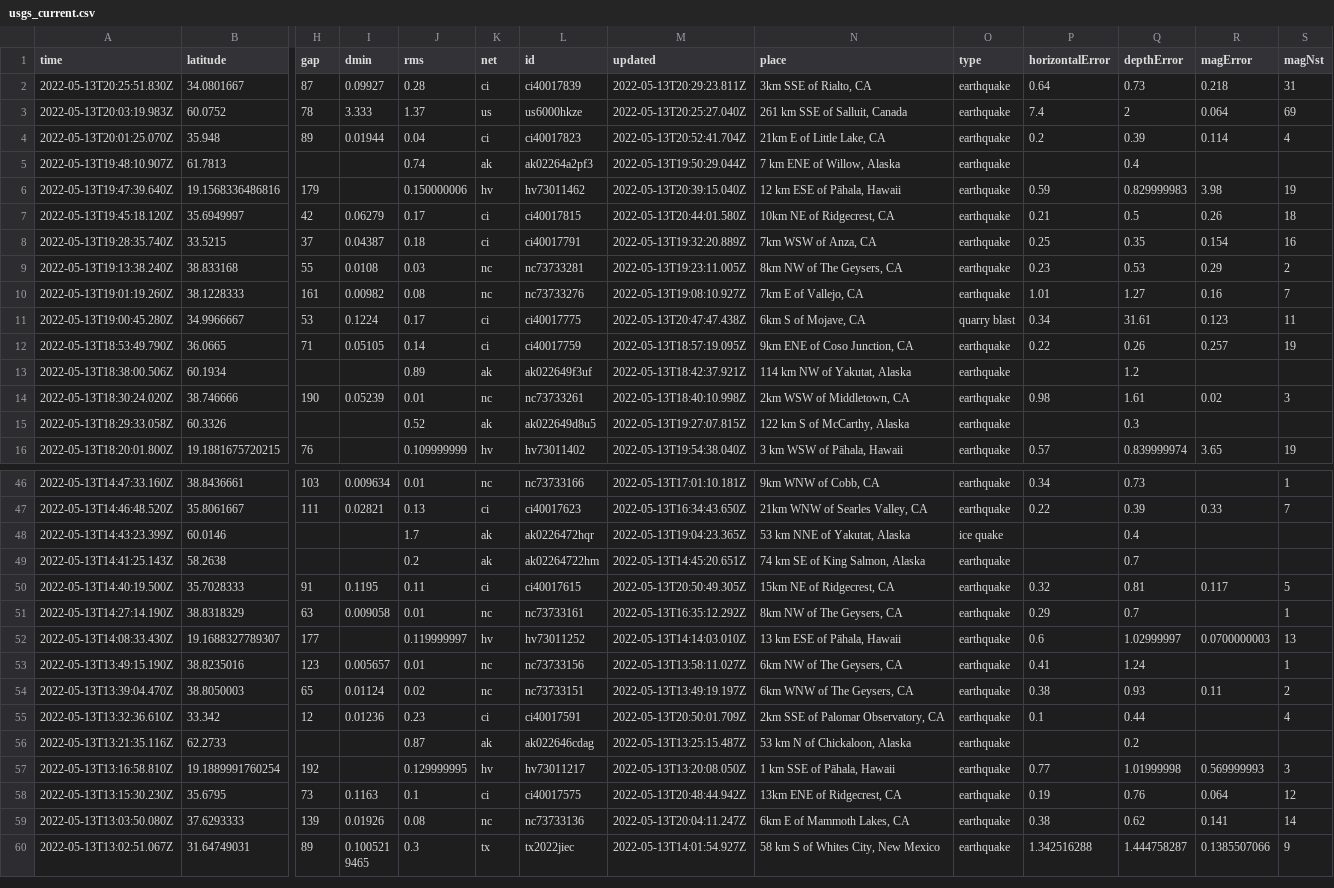
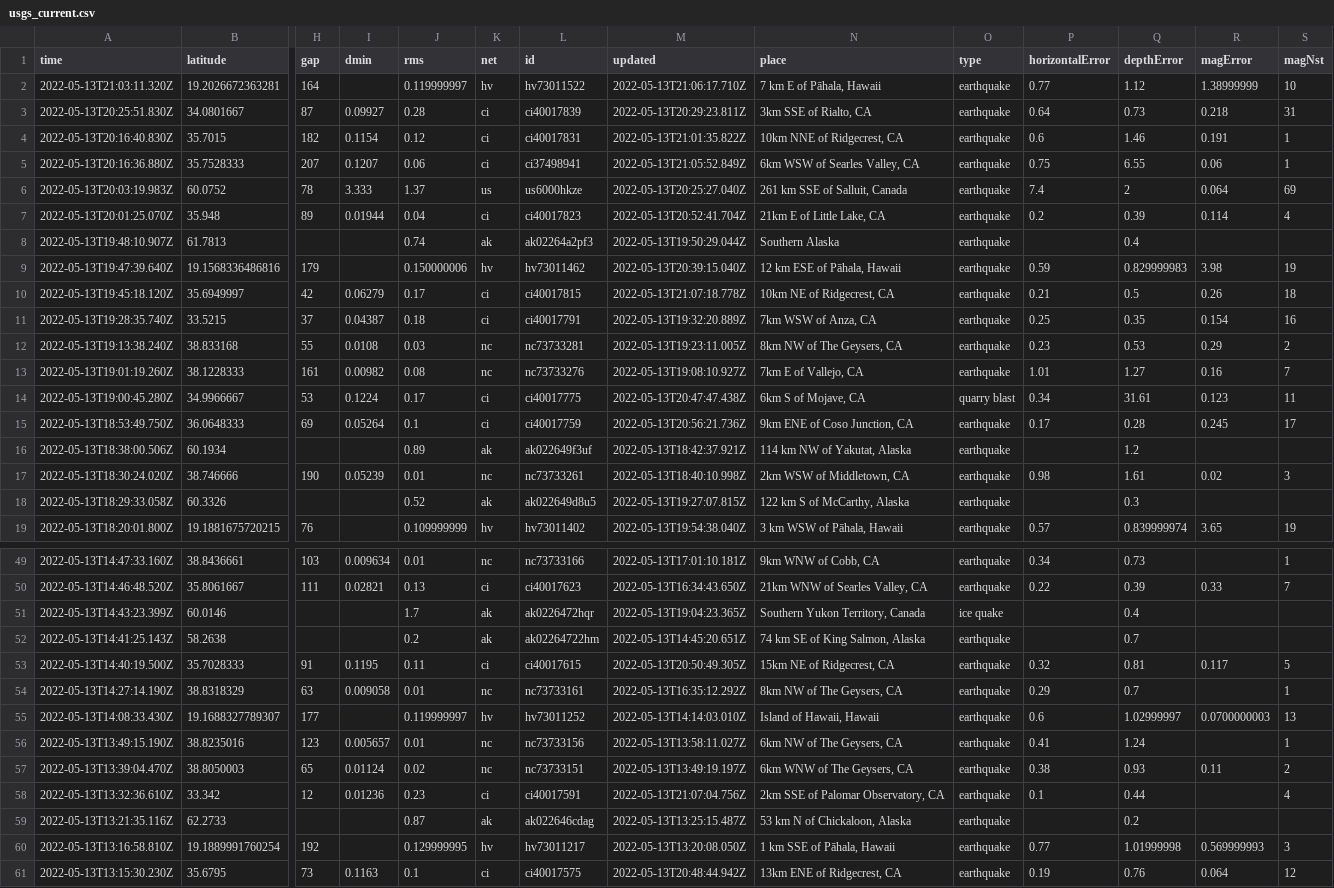
Before and after one commit to kmaepetrin/nicar22-github-actions, a CSV file: usgs_current.csv, drawn as a sheet; only a part is shown, gaps mark what is left out; the shorter side is filled out with more unchanged rows; removed rows and columns are numbered as before the commit, all else as after; rows hold the shown columns only; the diff covers the shown part only; the diff names each change by its address in the sheet, - before the commit and + after, or states it on an @@ line.

```diff
--- a/usgs_current.csv
+++ b/usgs_current.csv
+row 2: 2022-05-13T21:03:11.320Z | 19.2026672363281 | 164 |  | 0.119999997 | hv | hv73011522 | 2022-05-13T21:06:17.710Z | 7 km E of Pāhala, Hawaii | earthquake | 0.77 | 1.12 | 1.38999999 | 10
+row 4: 2022-05-13T20:16:40.830Z | 35.7015 | 182 | 0.1154 | 0.12 | ci | ci40017831 | 2022-05-13T21:01:35.822Z | 10km NNE of Ridgecrest, CA | earthquake | 0.6 | 1.46 | 0.191 | 1
+row 5: 2022-05-13T20:16:36.880Z | 35.7528333 | 207 | 0.1207 | 0.06 | ci | ci37498941 | 2022-05-13T21:05:52.849Z | 6km WSW of Searles Valley, CA | earthquake | 0.75 | 6.55 | 0.06 | 1
-N8 (place): 7 km ENE of Willow, Alaska
+N8 (place): Southern Alaska
-M10 (updated): 2022-05-13T20:44:01.580Z
+M10 (updated): 2022-05-13T21:07:18.778Z
-row 12: 2022-05-13T18:53:49.790Z | 36.0665 | 71 | 0.05105 | 0.14 | ci | ci40017759 | 2022-05-13T18:57:19.095Z | 9km ENE of Coso Junction, CA | earthquake | 0.22 | 0.26 | 0.257 | 19
+row 15: 2022-05-13T18:53:49.750Z | 36.0648333 | 69 | 0.05264 | 0.1 | ci | ci40017759 | 2022-05-13T20:56:21.736Z | 9km ENE of Coso Junction, CA | earthquake | 0.17 | 0.28 | 0.245 | 17
-N51 (place): 53 km NNE of Yakutat, Alaska
+N51 (place): Southern Yukon Territory, Canada
-N55 (place): 13 km ESE of Pāhala, Hawaii
+N55 (place): Island of Hawaii, Hawaii
-M58 (updated): 2022-05-13T20:50:01.709Z
+M58 (updated): 2022-05-13T21:07:04.756Z
```
Also changed, not shown: 10 edited cells elsewhere in this file, 1 other file.
